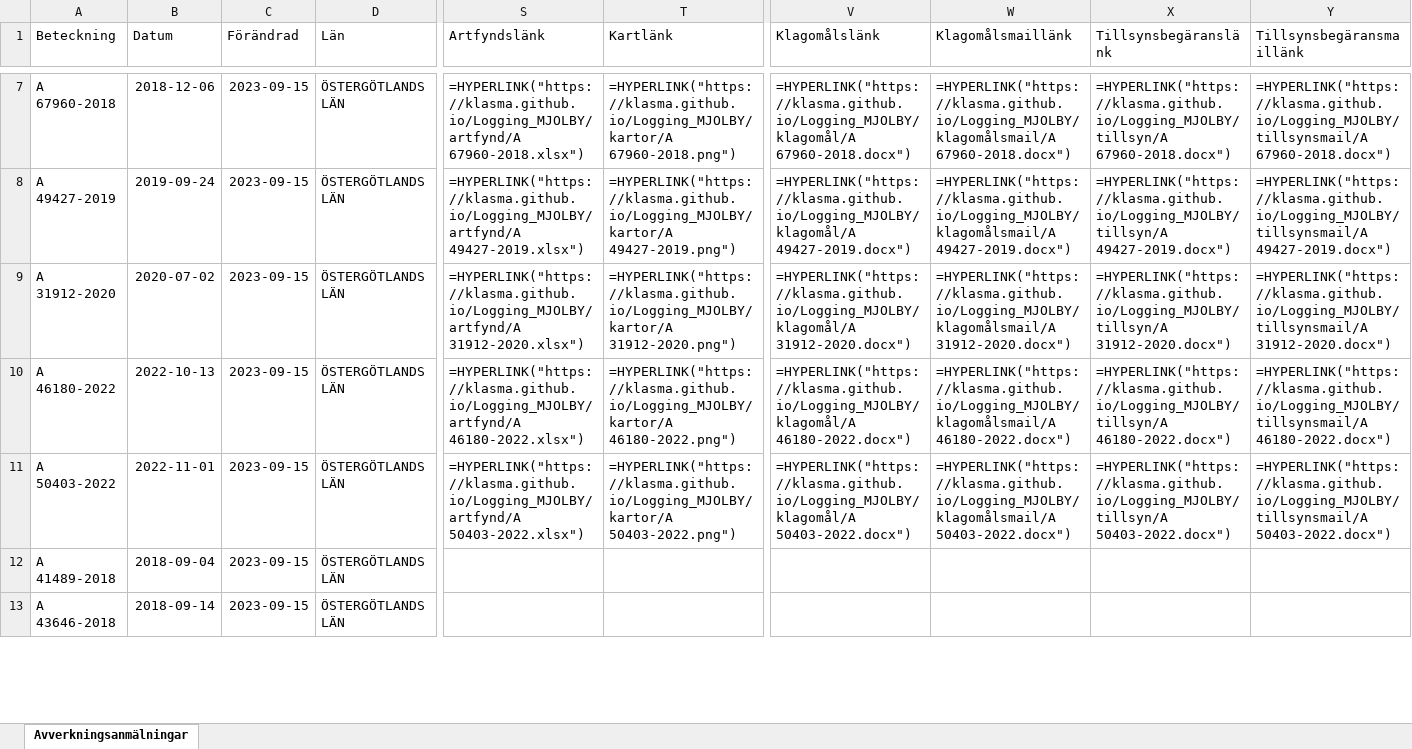
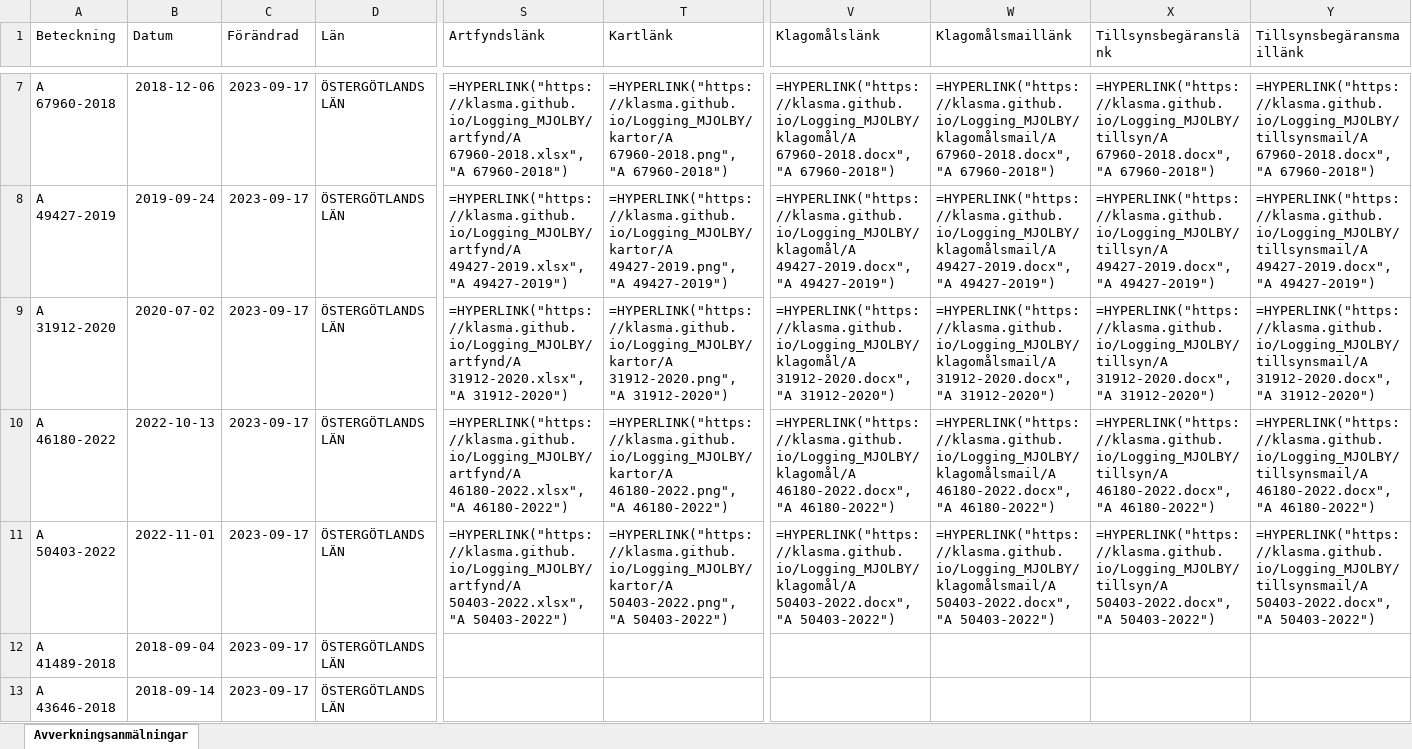
Before and after one commit to klasma/Logging_MJOLBY, an Excel workbook: Översikt MJÖLBY.xlsx, sheet Avverkningsanmälningar, drawn as a sheet; only a part is shown, gaps mark what is left out; values as stored, in another font and other column widths than the file's, no borders; formulas without a stored value are shown as written; the diff covers the shown part only; the diff names each change by its address in the sheet, - before the commit and + after, or states it on an @@ line.

```diff
--- a/Översikt MJÖLBY.xlsx (sheet Avverkningsanmälningar)
+++ b/Översikt MJÖLBY.xlsx (sheet Avverkningsanmälningar)
-C7:C13 (Förändrad): 2023-09-15
+C7:C13 (Förändrad): 2023-09-17
-S7 (Artfyndslänk): =HYPERLINK("https://klasma.github.io/Logging_MJOLBY/artfynd/A 67960-2018.xlsx")
+S7 (Artfyndslänk): =HYPERLINK("https://klasma.github.io/Logging_MJOLBY/artfynd/A 67960-2018.xlsx", "A 67960-2018")
-T7 (Kartlänk): =HYPERLINK("https://klasma.github.io/Logging_MJOLBY/kartor/A 67960-2018.png")
+T7 (Kartlänk): =HYPERLINK("https://klasma.github.io/Logging_MJOLBY/kartor/A 67960-2018.png", "A 67960-2018")
-V7 (Klagomålslänk): =HYPERLINK("https://klasma.github.io/Logging_MJOLBY/klagomål/A 67960-2018.docx")
+V7 (Klagomålslänk): =HYPERLINK("https://klasma.github.io/Logging_MJOLBY/klagomål/A 67960-2018.docx", "A 67960-2018")
-W7 (Klagomålsmaillänk): =HYPERLINK("https://klasma.github.io/Logging_MJOLBY/klagomålsmail/A 67960-2018.docx")
+W7 (Klagomålsmaillänk): =HYPERLINK("https://klasma.github.io/Logging_MJOLBY/klagomålsmail/A 67960-2018.docx", "A 67960-2018")
-X7 (Tillsynsbegäranslänk): =HYPERLINK("https://klasma.github.io/Logging_MJOLBY/tillsyn/A 67960-2018.docx")
+X7 (Tillsynsbegäranslänk): =HYPERLINK("https://klasma.github.io/Logging_MJOLBY/tillsyn/A 67960-2018.docx", "A 67960-2018")
-Y7 (Tillsynsbegäransmaillänk): =HYPERLINK("https://klasma.github.io/Logging_MJOLBY/tillsynsmail/A 67960-2018.docx")
+Y7 (Tillsynsbegäransmaillänk): =HYPERLINK("https://klasma.github.io/Logging_MJOLBY/tillsynsmail/A 67960-2018.docx", "A 67960-2018")
-S8 (Artfyndslänk): =HYPERLINK("https://klasma.github.io/Logging_MJOLBY/artfynd/A 49427-2019.xlsx")
+S8 (Artfyndslänk): =HYPERLINK("https://klasma.github.io/Logging_MJOLBY/artfynd/A 49427-2019.xlsx", "A 49427-2019")
-T8 (Kartlänk): =HYPERLINK("https://klasma.github.io/Logging_MJOLBY/kartor/A 49427-2019.png")
+T8 (Kartlänk): =HYPERLINK("https://klasma.github.io/Logging_MJOLBY/kartor/A 49427-2019.png", "A 49427-2019")
-V8 (Klagomålslänk): =HYPERLINK("https://klasma.github.io/Logging_MJOLBY/klagomål/A 49427-2019.docx")
+V8 (Klagomålslänk): =HYPERLINK("https://klasma.github.io/Logging_MJOLBY/klagomål/A 49427-2019.docx", "A 49427-2019")
-W8 (Klagomålsmaillänk): =HYPERLINK("https://klasma.github.io/Logging_MJOLBY/klagomålsmail/A 49427-2019.docx")
+W8 (Klagomålsmaillänk): =HYPERLINK("https://klasma.github.io/Logging_MJOLBY/klagomålsmail/A 49427-2019.docx", "A 49427-2019")
-X8 (Tillsynsbegäranslänk): =HYPERLINK("https://klasma.github.io/Logging_MJOLBY/tillsyn/A 49427-2019.docx")
+X8 (Tillsynsbegäranslänk): =HYPERLINK("https://klasma.github.io/Logging_MJOLBY/tillsyn/A 49427-2019.docx", "A 49427-2019")
-Y8 (Tillsynsbegäransmaillänk): =HYPERLINK("https://klasma.github.io/Logging_MJOLBY/tillsynsmail/A 49427-2019.docx")
+Y8 (Tillsynsbegäransmaillänk): =HYPERLINK("https://klasma.github.io/Logging_MJOLBY/tillsynsmail/A 49427-2019.docx", "A 49427-2019")
-S9 (Artfyndslänk): =HYPERLINK("https://klasma.github.io/Logging_MJOLBY/artfynd/A 31912-2020.xlsx")
+S9 (Artfyndslänk): =HYPERLINK("https://klasma.github.io/Logging_MJOLBY/artfynd/A 31912-2020.xlsx", "A 31912-2020")
-T9 (Kartlänk): =HYPERLINK("https://klasma.github.io/Logging_MJOLBY/kartor/A 31912-2020.png")
+T9 (Kartlänk): =HYPERLINK("https://klasma.github.io/Logging_MJOLBY/kartor/A 31912-2020.png", "A 31912-2020")
-V9 (Klagomålslänk): =HYPERLINK("https://klasma.github.io/Logging_MJOLBY/klagomål/A 31912-2020.docx")
+V9 (Klagomålslänk): =HYPERLINK("https://klasma.github.io/Logging_MJOLBY/klagomål/A 31912-2020.docx", "A 31912-2020")
-W9 (Klagomålsmaillänk): =HYPERLINK("https://klasma.github.io/Logging_MJOLBY/klagomålsmail/A 31912-2020.docx")
+W9 (Klagomålsmaillänk): =HYPERLINK("https://klasma.github.io/Logging_MJOLBY/klagomålsmail/A 31912-2020.docx", "A 31912-2020")
-X9 (Tillsynsbegäranslänk): =HYPERLINK("https://klasma.github.io/Logging_MJOLBY/tillsyn/A 31912-2020.docx")
+X9 (Tillsynsbegäranslänk): =HYPERLINK("https://klasma.github.io/Logging_MJOLBY/tillsyn/A 31912-2020.docx", "A 31912-2020")
-Y9 (Tillsynsbegäransmaillänk): =HYPERLINK("https://klasma.github.io/Logging_MJOLBY/tillsynsmail/A 31912-2020.docx")
+Y9 (Tillsynsbegäransmaillänk): =HYPERLINK("https://klasma.github.io/Logging_MJOLBY/tillsynsmail/A 31912-2020.docx", "A 31912-2020")
-S10 (Artfyndslänk): =HYPERLINK("https://klasma.github.io/Logging_MJOLBY/artfynd/A 46180-2022.xlsx")
+S10 (Artfyndslänk): =HYPERLINK("https://klasma.github.io/Logging_MJOLBY/artfynd/A 46180-2022.xlsx", "A 46180-2022")
-T10 (Kartlänk): =HYPERLINK("https://klasma.github.io/Logging_MJOLBY/kartor/A 46180-2022.png")
+T10 (Kartlänk): =HYPERLINK("https://klasma.github.io/Logging_MJOLBY/kartor/A 46180-2022.png", "A 46180-2022")
-V10 (Klagomålslänk): =HYPERLINK("https://klasma.github.io/Logging_MJOLBY/klagomål/A 46180-2022.docx")
+V10 (Klagomålslänk): =HYPERLINK("https://klasma.github.io/Logging_MJOLBY/klagomål/A 46180-2022.docx", "A 46180-2022")
-W10 (Klagomålsmaillänk): =HYPERLINK("https://klasma.github.io/Logging_MJOLBY/klagomålsmail/A 46180-2022.docx")
+W10 (Klagomålsmaillänk): =HYPERLINK("https://klasma.github.io/Logging_MJOLBY/klagomålsmail/A 46180-2022.docx", "A 46180-2022")
-X10 (Tillsynsbegäranslänk): =HYPERLINK("https://klasma.github.io/Logging_MJOLBY/tillsyn/A 46180-2022.docx")
+X10 (Tillsynsbegäranslänk): =HYPERLINK("https://klasma.github.io/Logging_MJOLBY/tillsyn/A 46180-2022.docx", "A 46180-2022")
-Y10 (Tillsynsbegäransmaillänk): =HYPERLINK("https://klasma.github.io/Logging_MJOLBY/tillsynsmail/A 46180-2022.docx")
+Y10 (Tillsynsbegäransmaillänk): =HYPERLINK("https://klasma.github.io/Logging_MJOLBY/tillsynsmail/A 46180-2022.docx", "A 46180-2022")
-S11 (Artfyndslänk): =HYPERLINK("https://klasma.github.io/Logging_MJOLBY/artfynd/A 50403-2022.xlsx")
+S11 (Artfyndslänk): =HYPERLINK("https://klasma.github.io/Logging_MJOLBY/artfynd/A 50403-2022.xlsx", "A 50403-2022")
-T11 (Kartlänk): =HYPERLINK("https://klasma.github.io/Logging_MJOLBY/kartor/A 50403-2022.png")
+T11 (Kartlänk): =HYPERLINK("https://klasma.github.io/Logging_MJOLBY/kartor/A 50403-2022.png", "A 50403-2022")
-V11 (Klagomålslänk): =HYPERLINK("https://klasma.github.io/Logging_MJOLBY/klagomål/A 50403-2022.docx")
+V11 (Klagomålslänk): =HYPERLINK("https://klasma.github.io/Logging_MJOLBY/klagomål/A 50403-2022.docx", "A 50403-2022")
-W11 (Klagomålsmaillänk): =HYPERLINK("https://klasma.github.io/Logging_MJOLBY/klagomålsmail/A 50403-2022.docx")
+W11 (Klagomålsmaillänk): =HYPERLINK("https://klasma.github.io/Logging_MJOLBY/klagomålsmail/A 50403-2022.docx", "A 50403-2022")
-X11 (Tillsynsbegäranslänk): =HYPERLINK("https://klasma.github.io/Logging_MJOLBY/tillsyn/A 50403-2022.docx")
+X11 (Tillsynsbegäranslänk): =HYPERLINK("https://klasma.github.io/Logging_MJOLBY/tillsyn/A 50403-2022.docx", "A 50403-2022")
-Y11 (Tillsynsbegäransmaillänk): =HYPERLINK("https://klasma.github.io/Logging_MJOLBY/tillsynsmail/A 50403-2022.docx")
+Y11 (Tillsynsbegäransmaillänk): =HYPERLINK("https://klasma.github.io/Logging_MJOLBY/tillsynsmail/A 50403-2022.docx", "A 50403-2022")
```
Also changed, not shown: 224 edited cells elsewhere in this sheet, artfynd/A 31912-2020.xlsx, artfynd/A 46180-2022.xlsx, 49 other files.
